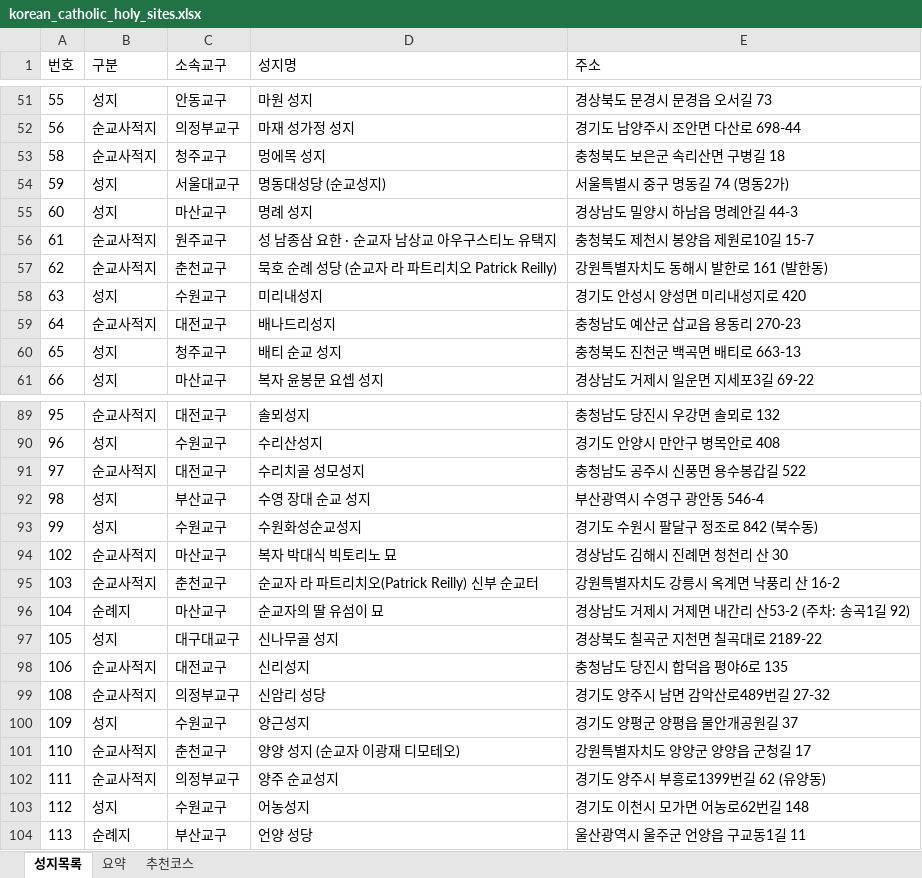
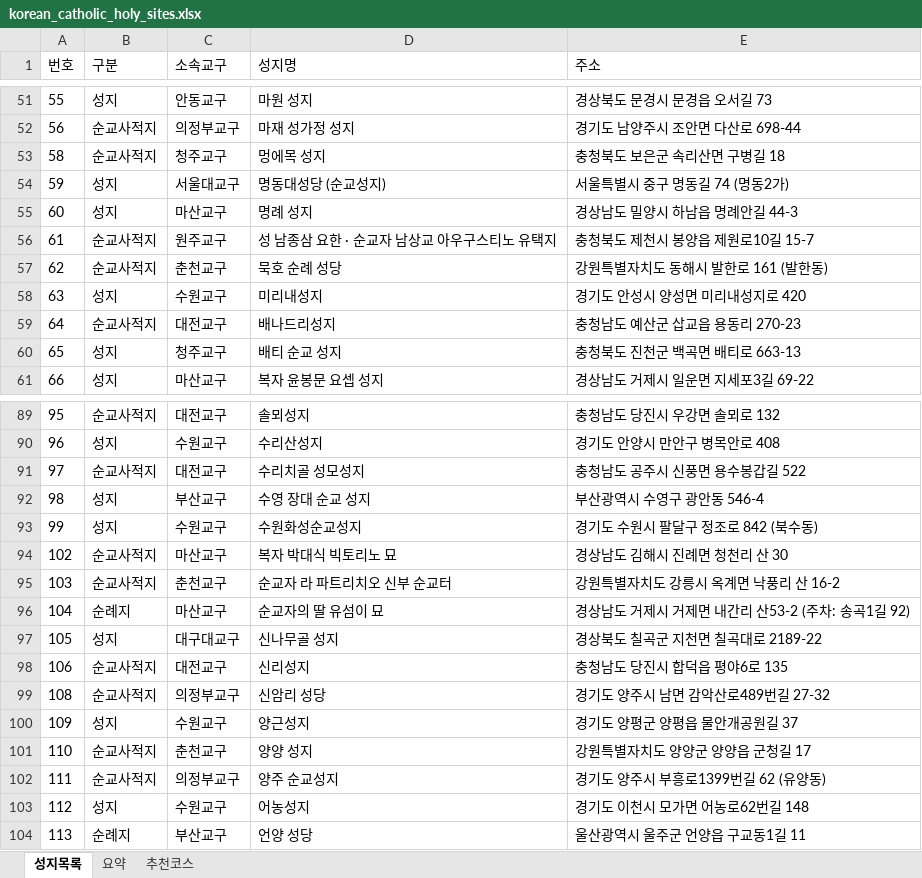
Before and after one commit to alicia-eunsil/catholic-pilgrimage_kr, an Excel workbook: korean_catholic_holy_sites.xlsx, sheet 성지목록, drawn as a sheet; only a part is shown, gaps mark what is left out; values as stored, in another font and other column widths than the file's, no borders; charts and pictures not drawn; the diff names each change by its address in the sheet, - before the commit and + after, or states it on an @@ line.

```diff
--- a/korean_catholic_holy_sites.xlsx (sheet 성지목록)
+++ b/korean_catholic_holy_sites.xlsx (sheet 성지목록)
-D57 (성지명): 묵호 순례 성당 (순교자 라 파트리치오 Patrick Reilly)
+D57 (성지명): 묵호 순례 성당
-D95 (성지명): 순교자 라 파트리치오(Patrick Reilly) 신부 순교터
+D95 (성지명): 순교자 라 파트리치오 신부 순교터
-D101 (성지명): 양양 성지 (순교자 이광재 디모테오)
+D101 (성지명): 양양 성지
```
Also changed, not shown: sheet 추천코스.
